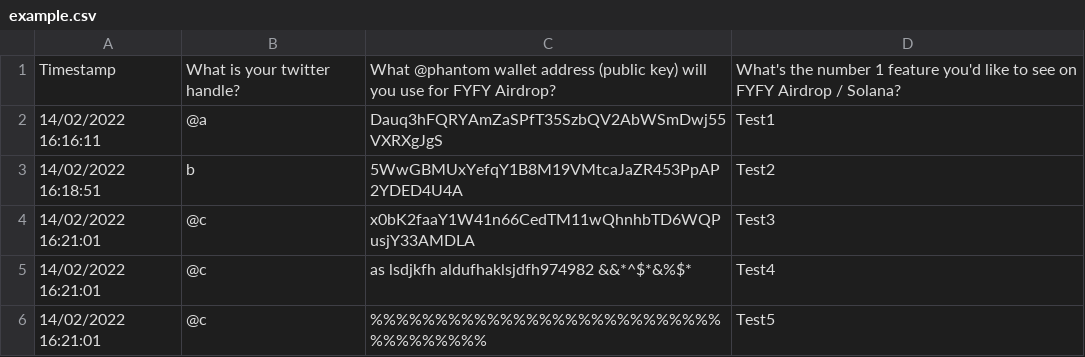
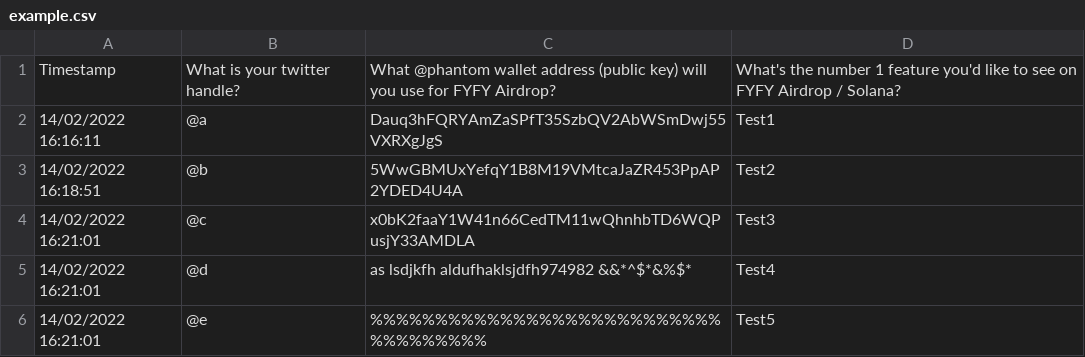
Before and after one commit to vamise/sol-airdrop, a CSV file: data/example.csv, drawn as a sheet.

Commit message:
Update example.csv

```diff
--- a/data/example.csv
+++ b/data/example.csv
@@ -2,5 +2,5 @@ Timestamp,What is your twitter handle?,What @phantom wallet address (public key)
 14/02/2022 16:16:11,@a,Dauq3hFQRYAmZaSPfT35SzbQV2AbWSmDwj55VXRXgJgS,Test1
-14/02/2022 16:18:51,b,5WwGBMUxYefqY1B8M19VMtcaJaZR453PpAP2YDED4U4A,Test2
+14/02/2022 16:18:51,@b,5WwGBMUxYefqY1B8M19VMtcaJaZR453PpAP2YDED4U4A,Test2
 14/02/2022 16:21:01,@c ,x0bK2faaY1W41n66CedTM11wQhnhbTD6WQPusjY33AMDLA,Test3
-14/02/2022 16:21:01,@c ,as lsdjkfh aldufhaklsjdfh974982 &&*^$*&%$*,Test4
-14/02/2022 16:21:01,@c ,%%%%%%%%%%%%%%%%%%%%%%%%%%%%%%%%%%%%,Test5
+14/02/2022 16:21:01,@d ,as lsdjkfh aldufhaklsjdfh974982 &&*^$*&%$*,Test4
+14/02/2022 16:21:01,@e ,%%%%%%%%%%%%%%%%%%%%%%%%%%%%%%%%%%%%,Test5
```
